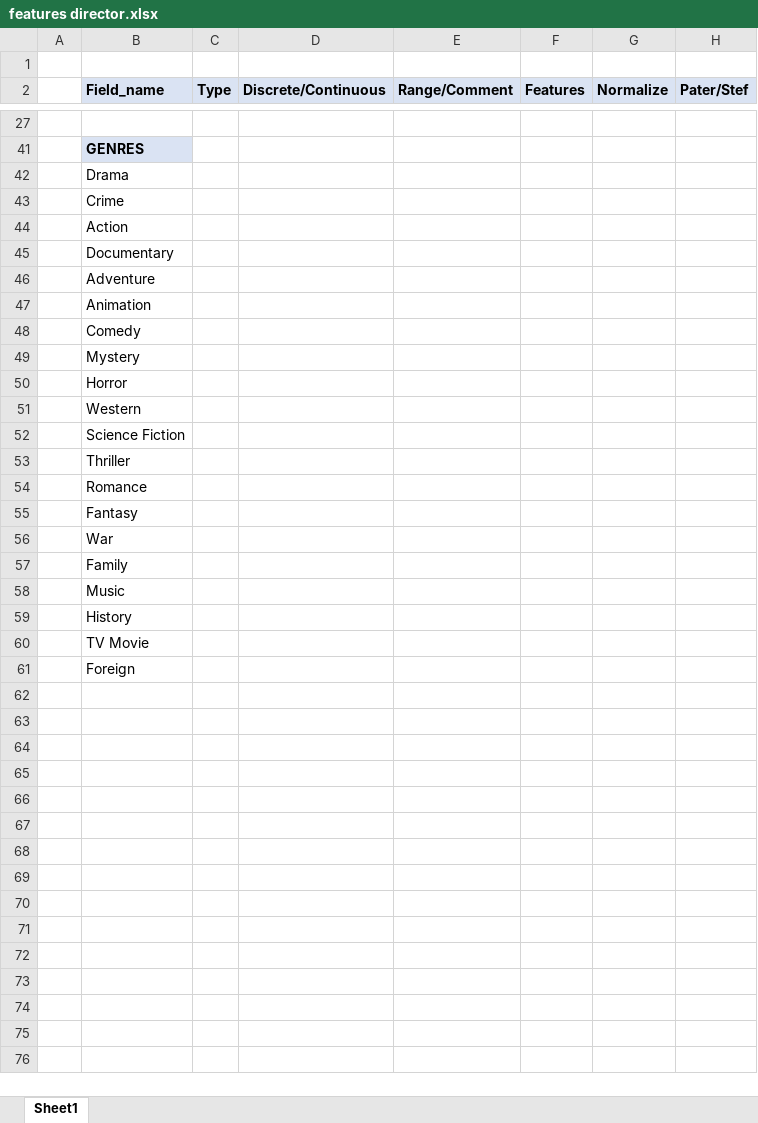
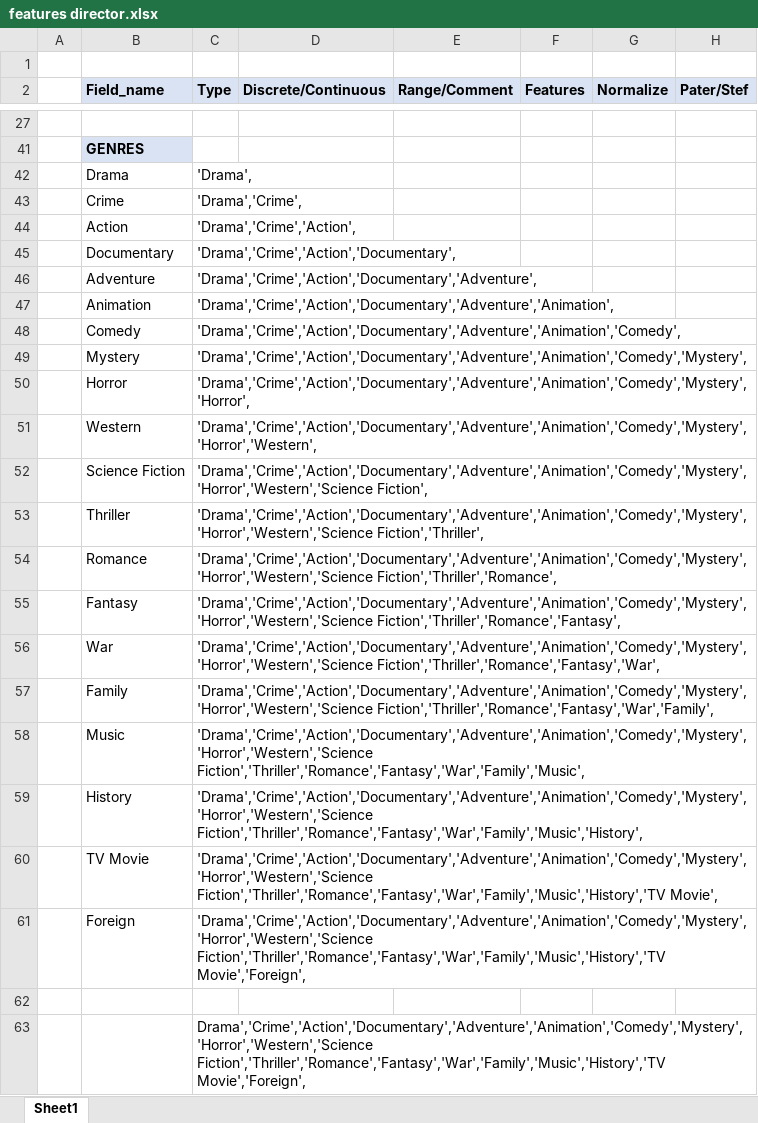
Before and after one commit to eltsyr/moviesIA, an Excel workbook: Documentation/features director.xlsx, sheet Sheet1, drawn as a sheet; only a part is shown, gaps mark what is left out; values as stored, in another font and other column widths than the file's, no borders; the diff names each change by its address in the sheet, - before the commit and + after, or states it on an @@ line.

```diff
--- a/Documentation/features director.xlsx (sheet Sheet1)
+++ b/Documentation/features director.xlsx (sheet Sheet1)
-C42 (Type): (empty)
+C42 (Type): 'Drama',
-C43 (Type): (empty)
+C43 (Type): 'Drama','Crime',
-C44 (Type): (empty)
+C44 (Type): 'Drama','Crime','Action',
-C45 (Type): (empty)
+C45 (Type): 'Drama','Crime','Action','Documentary',
-C46 (Type): (empty)
+C46 (Type): 'Drama','Crime','Action','Documentary','Adventure',
-C47 (Type): (empty)
+C47 (Type): 'Drama','Crime','Action','Documentary','Adventure','Animation',
-C48 (Type): (empty)
+C48 (Type): 'Drama','Crime','Action','Documentary','Adventure','Animation','Comedy',
-C49 (Type): (empty)
+C49 (Type): 'Drama','Crime','Action','Documentary','Adventure','Animation','Comedy','Mystery',
-C50 (Type): (empty)
+C50 (Type): 'Drama','Crime','Action','Documentary','Adventure','Animation','Comedy','Mystery','Horror',
-C51 (Type): (empty)
+C51 (Type): 'Drama','Crime','Action','Documentary','Adventure','Animation','Comedy','Mystery','Horror','Western',
-C52 (Type): (empty)
+C52 (Type): 'Drama','Crime','Action','Documentary','Adventure','Animation','Comedy','Mystery','Horror','Western','Science Fiction',
-C53 (Type): (empty)
+C53 (Type): 'Drama','Crime','Action','Documentary','Adventure','Animation','Comedy','Mystery','Horror','Western','Science Fiction','Thriller',
-C54 (Type): (empty)
+C54 (Type): 'Drama','Crime','Action','Documentary','Adventure','Animation','Comedy','Mystery','Horror','Western','Science Fiction','Thriller','Romance',
-C55 (Type): (empty)
+C55 (Type): 'Drama','Crime','Action','Documentary','Adventure','Animation','Comedy','Mystery','Horror','Western','Science Fiction','Thriller','Romance','Fantasy',
-C56 (Type): (empty)
+C56 (Type): 'Drama','Crime','Action','Documentary','Adventure','Animation','Comedy','Mystery','Horror','Western','Science Fiction','Thriller','Romance','Fantasy','War',
-C57 (Type): (empty)
+C57 (Type): 'Drama','Crime','Action','Documentary','Adventure','Animation','Comedy','Mystery','Horror','Western','Science Fiction','Thriller','Romance','Fantasy','War','Family',
-C58 (Type): (empty)
+C58 (Type): 'Drama','Crime','Action','Documentary','Adventure','Animation','Comedy','Mystery','Horror','Western','Science Fiction','Thriller','Romance','Fantasy','War','Family','Music',
-C59 (Type): (empty)
+C59 (Type): 'Drama','Crime','Action','Documentary','Adventure','Animation','Comedy','Mystery','Horror','Western','Science Fiction','Thriller','Romance','Fantasy','War','Family','Music','History',
-C60 (Type): (empty)
+C60 (Type): 'Drama','Crime','Action','Documentary','Adventure','Animation','Comedy','Mystery','Horror','Western','Science Fiction','Thriller','Romance','Fantasy','War','Family','Music','History','TV Movie',
-C61 (Type): (empty)
+C61 (Type): 'Drama','Crime','Action','Documentary','Adventure','Animation','Comedy','Mystery','Horror','Western','Science Fiction','Thriller','Romance','Fantasy','War','Family','Music','History','TV Movie','Foreign',
+row 62: (empty)
+row 63:  |  | Drama','Crime','Action','Documentary','Adventure','Animation','Comedy','Mystery','Horror','Western','Science Fiction','Thriller','Romance','Fantasy','War','Family','Music','History','TV Movie','Foreign',
```
Also changed, not shown: 2 other files.
